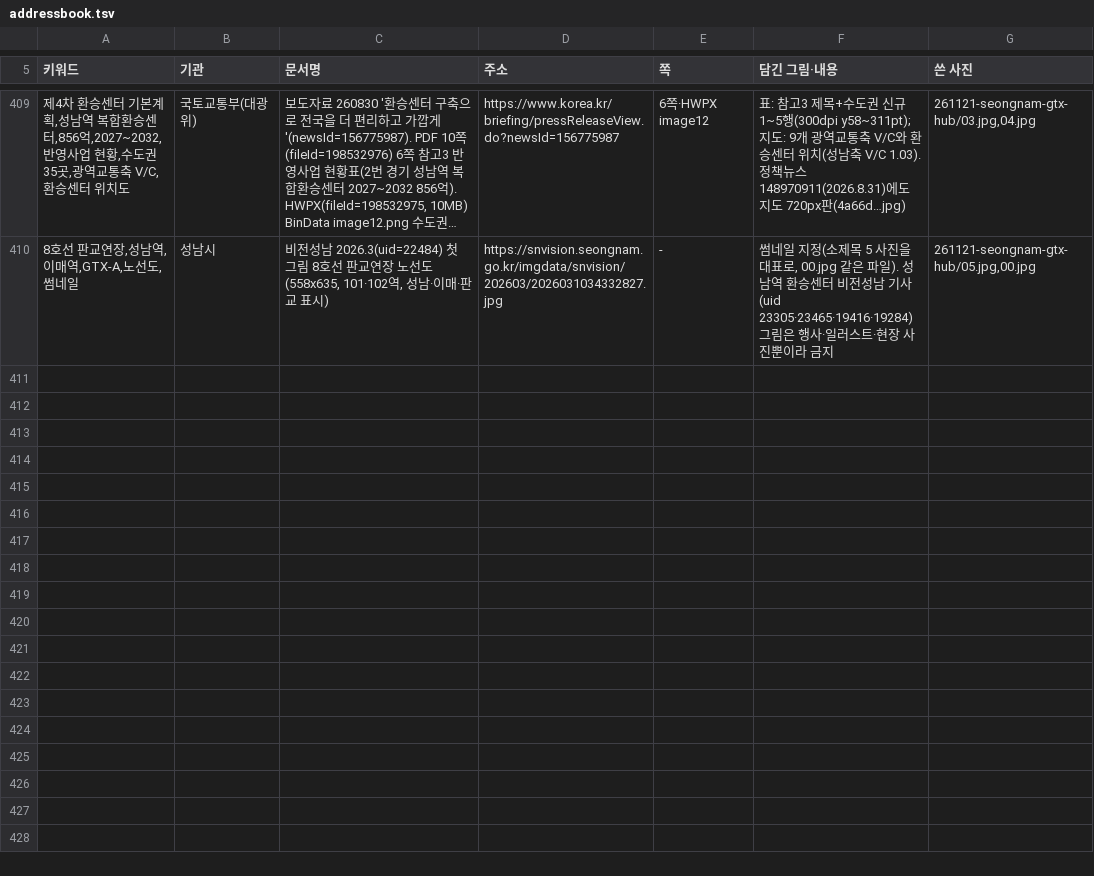
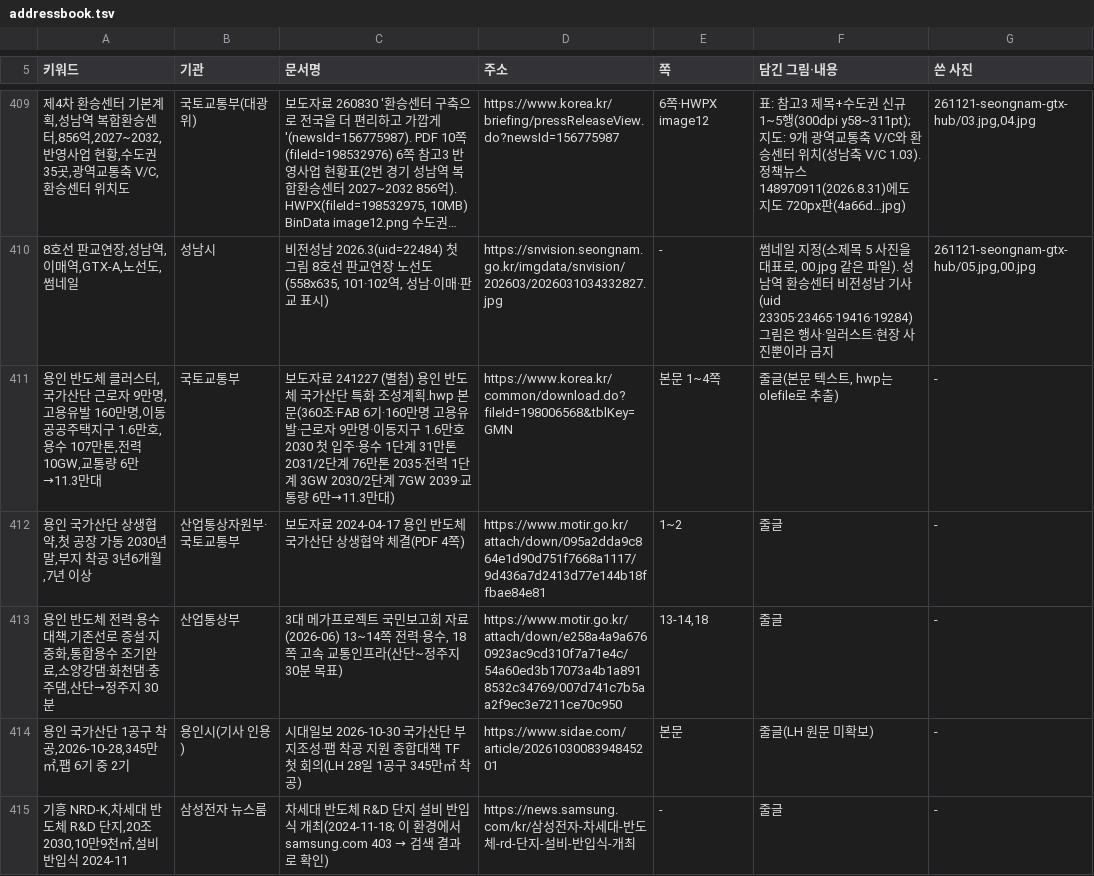
Before and after one commit to min123172317-max/blog-images, a TSV file: addressbook.tsv, drawn as a sheet; only a part is shown, gaps mark what is left out; long unchanged cells end in …; the diff names each change by its address in the sheet, - before the commit and + after, or states it on an @@ line.

```diff
--- a/addressbook.tsv
+++ b/addressbook.tsv
+row 411: 용인 반도체 클러스터,국가산단 근로자 9만명,고용유발 160만명,이동공공주택지구 1.6만호,용수 107만톤,전력 10GW,교통량 6만→11.3만대 | 국토교통부 | 보도자료 241227 (별첨) 용인 반도체 국가산단 특화 조성계획.hwp 본문(360조·FAB 6기·160만명 고용유발·근로자 9만명·이동지구 1.6만호 2030 첫 입주·용수 1단계 31만톤 2031/2단계 76만톤 2035·전력 1단계 3GW 2030/2단계 7GW 2039·교통량 6만→11.3만대) | https://www.korea.kr/common/download.do?fileId=198006568&tblKey=GMN | 본문 1~4쪽 | 줄글(본문 텍스트, hwp는 olefile로 추출) | -
+row 412: 용인 국가산단 상생협약,첫 공장 가동 2030년 말,부지 착공 3년6개월,7년 이상 | 산업통상자원부·국토교통부 | 보도자료 2024-04-17 용인 반도체 국가산단 상생협약 체결(PDF 4쪽) | https://www.motir.go.kr/attach/down/095a2dda9c864e1d90d751f7668a1117/9d436a7d2413d77e144b18ffbae84e81 | 1~2 | 줄글 | -
+row 413: 용인 반도체 전력·용수 대책,기존선로 증설·지중화,통합용수 조기완료,소양강댐·화천댐·충주댐,산단→정주지 30분 | 산업통상부 | 3대 메가프로젝트 국민보고회 자료(2026-06) 13~14쪽 전력·용수, 18쪽 고속 교통인프라(산단~정주지 30분 목표) | https://www.motir.go.kr/attach/down/e258a4a9a6760923ac9cd310f7a71e4c/54a60ed3b17073a4b1a8918532c34769/007d741c7b5aa2f9ec3e7211ce70c950 | 13-14,18 | 줄글 | -
+row 414: 용인 국가산단 1공구 착공,2026-10-28,345만㎡,팹 6기 중 2기 | 용인시(기사 인용) | 시대일보 2026-10-30 국가산단 부지조성·팹 착공 지원 종합대책 TF 첫 회의(LH 28일 1공구 345만㎡ 착공) | https://www.sidae.com/article/2026103008394845201 | 본문 | 줄글(LH 원문 미확보) | -
+row 415: 기흥 NRD-K,차세대 반도체 R&D 단지,20조 2030,10만9천㎡,설비 반입식 2024-11 | 삼성전자 뉴스룸 | 차세대 반도체 R&D 단지 설비 반입식 개최(2024-11-18; 이 환경에서 samsung.com 403 → 검색 결과로 확인) | https://news.samsung.com/kr/삼성전자-차세대-반도체-rd-단지-설비-반입식-개최 | - | 줄글 | -
```
Also changed, not shown: 1 other file.
